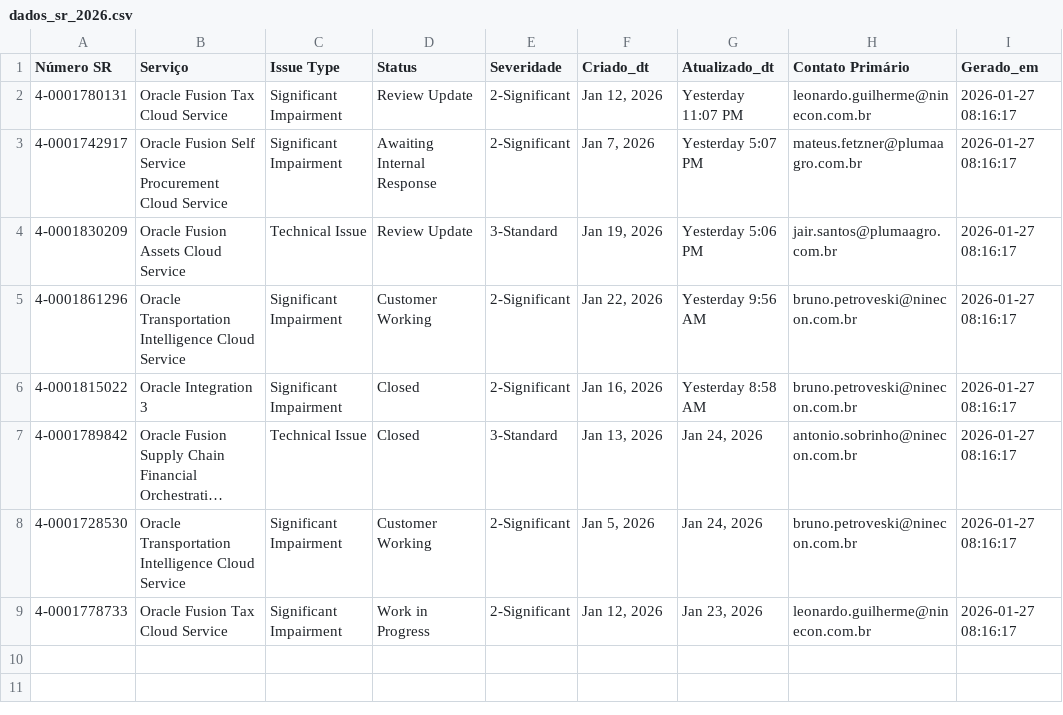
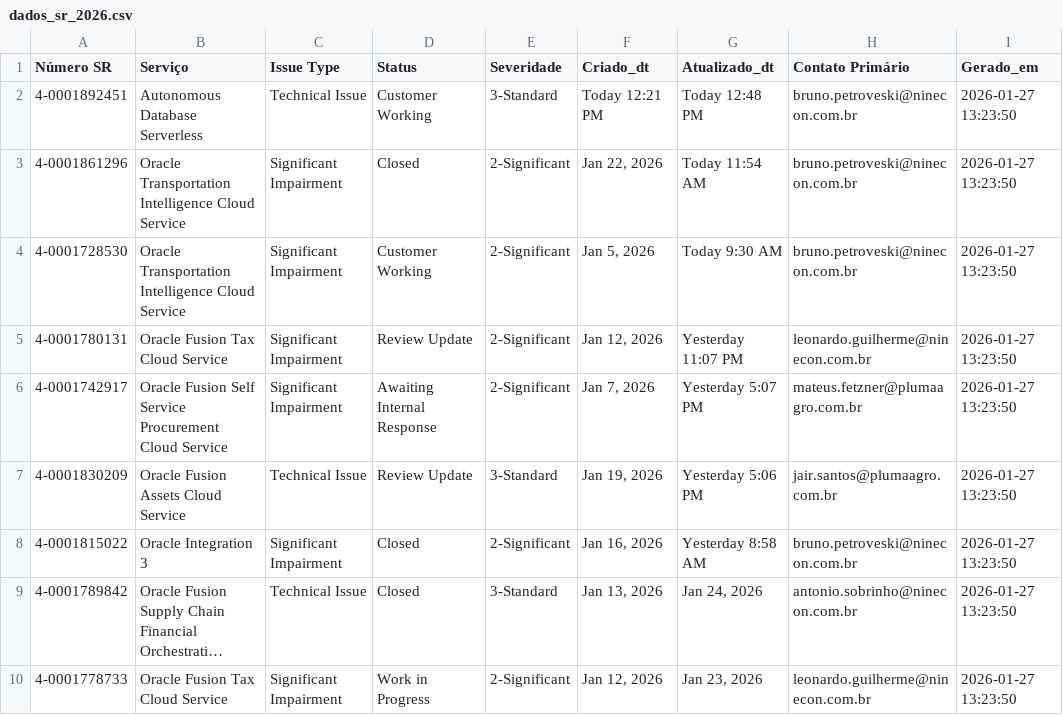
Before and after one commit to Josimesio/suporte_pluma1, a CSV file: dados_sr_2026.csv, drawn as a sheet; long unchanged cells end in …; removed rows and columns are numbered as before the commit, all else as after; the diff names each change by its address in the sheet, - before the commit and + after, or states it on an @@ line.

```diff
--- a/dados_sr_2026.csv
+++ b/dados_sr_2026.csv
+row 2: 4-0001892451 | Autonomous Database Serverless | Technical Issue | Customer Working | 3-Standard | Today 12:21 PM | Today 12:48 PM | bruno.petroveski@ninecon.com.br | 2026-01-27 13:23:50
+row 3: 4-0001861296 | Oracle Transportation Intelligence Cloud Service | Significant Impairment | Closed | 2-Significant | Jan 22, 2026 | Today 11:54 AM | bruno.petroveski@ninecon.com.br | 2026-01-27 13:23:50
+row 4: 4-0001728530 | Oracle Transportation Intelligence Cloud Service | Significant Impairment | Customer Working | 2-Significant | Jan 5, 2026 | Today 9:30 AM | bruno.petroveski@ninecon.com.br | 2026-01-27 13:23:50
-I5:I7 (Gerado_em): 2026-01-27 08:16:17
+I5:I7 (Gerado_em): 2026-01-27 13:23:50
-row 5: 4-0001861296 | Oracle Transportation Intelligence Cloud Service | Significant Impairment | Customer Working | 2-Significant | Jan 22, 2026 | Yesterday 9:56 AM | bruno.petroveski@ninecon.com.br | 2026-01-27 08:16:17
-I8:I9 (Gerado_em): 2026-01-27 08:16:17
+I8:I9 (Gerado_em): 2026-01-27 13:23:50
-row 8: 4-0001728530 | Oracle Transportation Intelligence Cloud Service | Significant Impairment | Customer Working | 2-Significant | Jan 5, 2026 | Jan 24, 2026 | bruno.petroveski@ninecon.com.br | 2026-01-27 08:16:17
-I10 (Gerado_em): 2026-01-27 08:16:17
+I10 (Gerado_em): 2026-01-27 13:23:50
```
Also changed, not shown: dados_sr_2025.csv.
